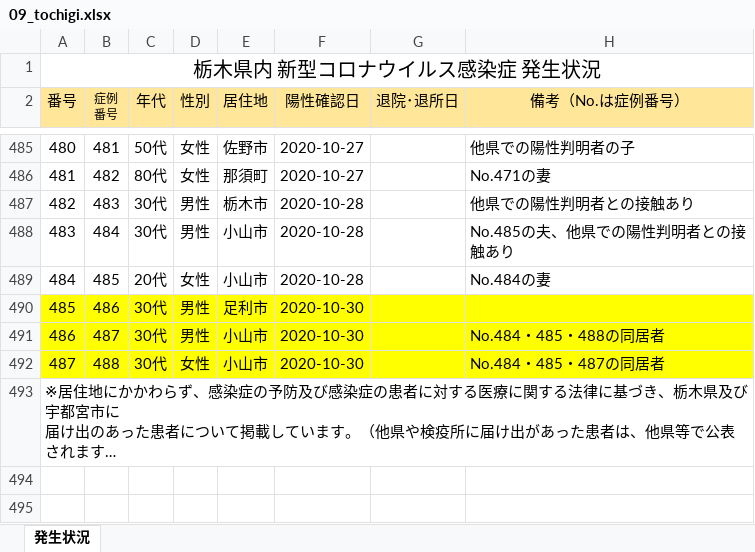
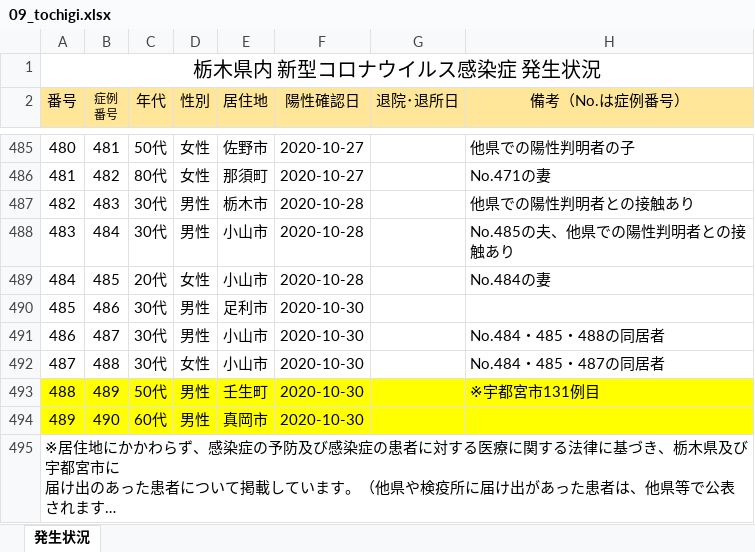
Before and after one commit to CalicoKater/covid-19, an Excel workbook: work/09_tochigi.xlsx, sheet 発生状況, drawn as a sheet; only a part is shown, gaps mark what is left out; long unchanged cells end in …; values as stored, in another font and other column widths than the file's, no borders; charts and pictures not drawn; the diff names each change by its address in the sheet, - before the commit and + after, or states it on an @@ line.

```diff
--- a/work/09_tochigi.xlsx (sheet 発生状況)
+++ b/work/09_tochigi.xlsx (sheet 発生状況)
-A490:H492 fill: #FFFF00
+A490:H492 fill: none
+row 493: 488 | 489 | 50代 | 男性 | 壬生町 | 2020-10-30 |  | ※宇都宮市131例目
+row 494: 489 | 490 | 60代 | 男性 | 真岡市 | 2020-10-30
```
Also changed, not shown: 23 other files.
